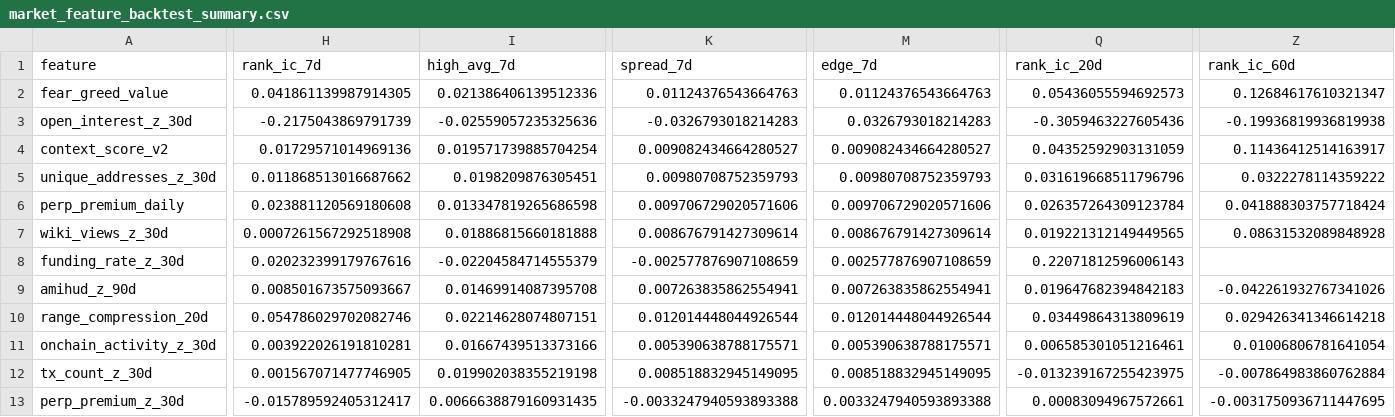
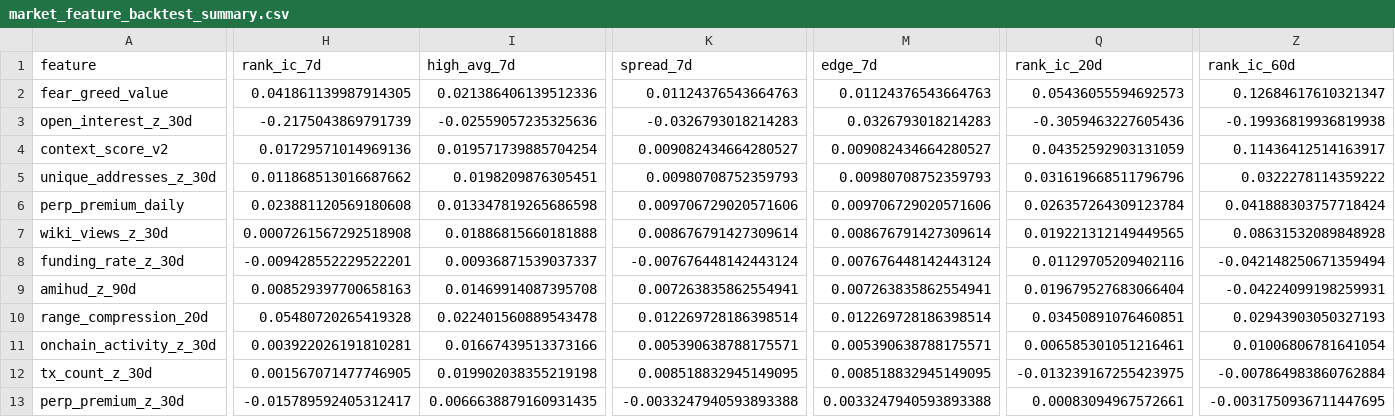
Before and after one commit to maksimblak/Astro_crypto, a CSV file: data/market_feature_backtest_summary.csv, drawn as a sheet; only a part is shown, gaps mark what is left out; the diff covers the shown part only; the diff names each change by its address in the sheet, - before the commit and + after, or states it on an @@ line.

```diff
--- a/data/market_feature_backtest_summary.csv
+++ b/data/market_feature_backtest_summary.csv
-H8 (rank_ic_7d): 0.020232399179767616
+H8 (rank_ic_7d): -0.009428552229522201
-I8 (high_avg_7d): -0.02204584714555379
+I8 (high_avg_7d): 0.00936871539037337
-K8 (spread_7d): -0.002577876907108659
+K8 (spread_7d): -0.007676448142443124
-M8 (edge_7d): 0.002577876907108659
+M8 (edge_7d): 0.007676448142443124
-Q8 (rank_ic_20d): 0.22071812596006143
+Q8 (rank_ic_20d): 0.01129705209402116
-Z8 (rank_ic_60d): (empty)
+Z8 (rank_ic_60d): -0.042148250671359494
-H9 (rank_ic_7d): 0.008501673575093667
+H9 (rank_ic_7d): 0.008529397700658163
-Q9 (rank_ic_20d): 0.019647682394842183
+Q9 (rank_ic_20d): 0.019679527683066404
-Z9 (rank_ic_60d): -0.042261932767341026
+Z9 (rank_ic_60d): -0.04224099198259931
-H10 (rank_ic_7d): 0.054786029702082746
+H10 (rank_ic_7d): 0.05480720265419328
-I10 (high_avg_7d): 0.02214628074807151
+I10 (high_avg_7d): 0.022401560889543478
-K10 (spread_7d): 0.012014448044926544
+K10 (spread_7d): 0.012269728186398514
-M10 (edge_7d): 0.012014448044926544
+M10 (edge_7d): 0.012269728186398514
-Q10 (rank_ic_20d): 0.03449864313809619
+Q10 (rank_ic_20d): 0.03450891076460851
-Z10 (rank_ic_60d): 0.029426341346614218
+Z10 (rank_ic_60d): 0.02943903050327193
```
Also changed, not shown: 31 edited cells elsewhere in this file, data/market_feature_backtest_details.csv, 4 other files.
